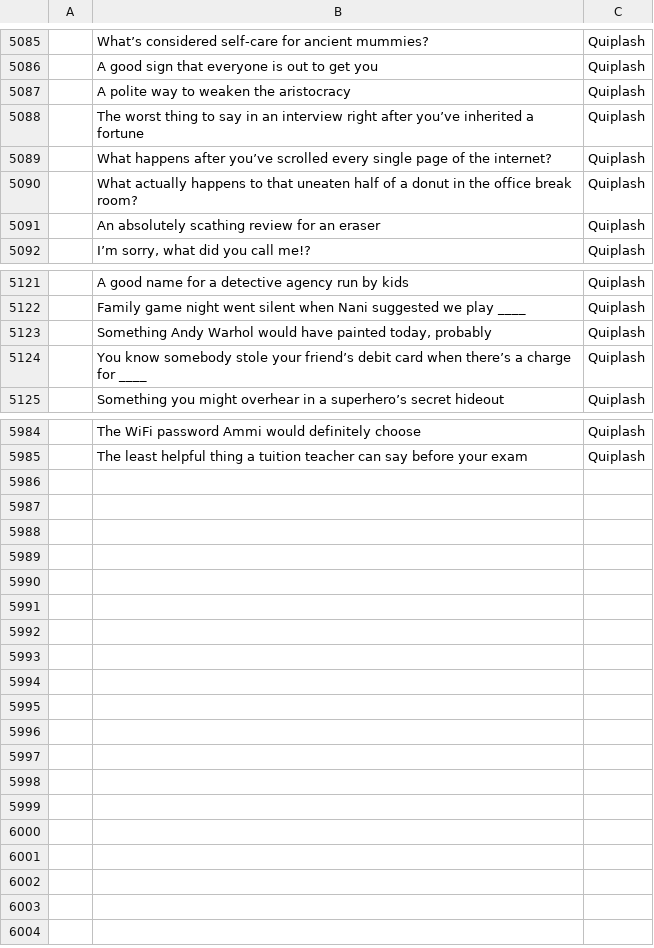
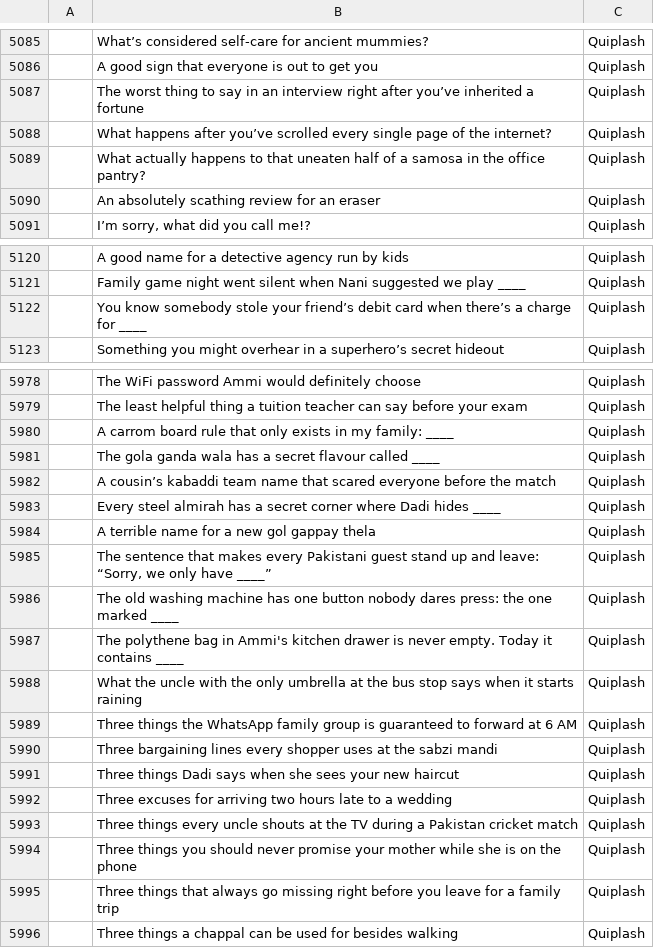
Before and after one commit to theshabab/jorbox, a CSV file: data/seed/data/game5.csv, drawn as a sheet; only a part is shown, gaps mark what is left out; removed rows and columns are numbered as before the commit, all else as after; the diff covers the shown part only; the diff names each change by its address in the sheet, - before the commit and + after, or states it on an @@ line.

```diff
--- a/data/seed/data/game5.csv
+++ b/data/seed/data/game5.csv
-row 5087:  | A polite way to weaken the aristocracy | Quiplash
-B5089: …of a donut in the office break room?
+B5089: …of a samosa in the office pantry?
-row 5123:  | Something Andy Warhol would have painted today, probably | Quiplash
+row 5980:  | A carrom board rule that only exists in my family: ____ | Quiplash
+row 5981:  | The gola ganda wala has a secret flavour called ____ | Quiplash
+row 5982:  | A cousin’s kabaddi team name that scared everyone before the match | Quiplash
+row 5983:  | Every steel almirah has a secret corner where Dadi hides ____ | Quiplash
+row 5984:  | A terrible name for a new gol gappay thela | Quiplash
+row 5985:  | The sentence that makes every Pakistani guest stand up and leave: “Sorry, we only have ____” | Quiplash
+row 5986:  | The old washing machine has one button nobody dares press: the one marked ____ | Quiplash
+row 5987:  | The polythene bag in Ammi's kitchen drawer is never empty. Today it contains ____ | Quiplash
+row 5988:  | What the uncle with the only umbrella at the bus stop says when it starts raining | Quiplash
+row 5989:  | Three things the WhatsApp family group is guaranteed to forward at 6 AM | Quiplash
+row 5990:  | Three bargaining lines every shopper uses at the sabzi mandi | Quiplash
+row 5991:  | Three things Dadi says when she sees your new haircut | Quiplash
+row 5992:  | Three excuses for arriving two hours late to a wedding | Quiplash
+row 5993:  | Three things every uncle shouts at the TV during a Pakistan cricket match | Quiplash
+row 5994:  | Three things you should never promise your mother while she is on the phone | Quiplash
+row 5995:  | Three things that always go missing right before you leave for a family trip | Quiplash
+row 5996:  | Three things a chappal can be used for besides walking | Quiplash
```
Also changed, not shown: 4 removed rows and 35 edited cells elsewhere in this file, 4 other files.
